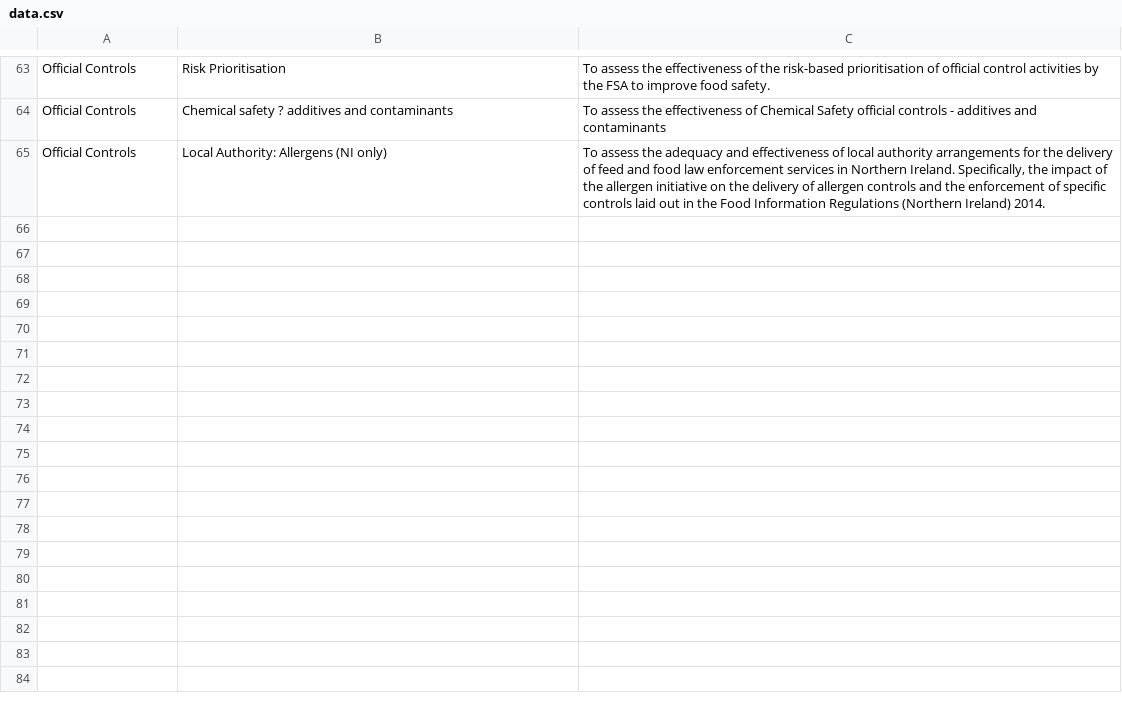
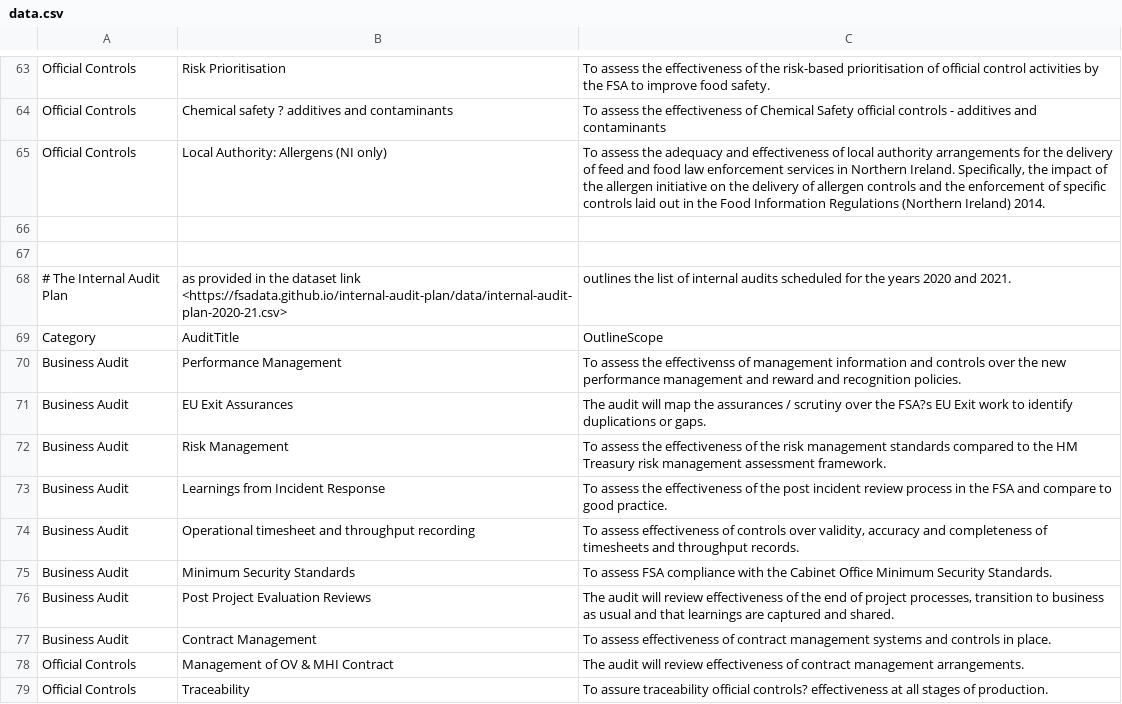
Before and after one commit to lalisalala/datasetdiscovery, a CSV file: data.csv, drawn as a sheet; only a part is shown, gaps mark what is left out; the diff covers the shown part only; the diff names each change by its address in the sheet, - before the commit and + after, or states it on an @@ line.

```diff
--- a/data.csv
+++ b/data.csv
+row 66: (empty)
+row 67: (empty)
+row 68: # The Internal Audit Plan | as provided in the dataset link <https://fsadata.github.io/internal-audit-plan/data/internal-audit-plan-2020-21.csv> | outlines the list of internal audits scheduled for the years 2020 and 2021.
+row 69: Category | AuditTitle | OutlineScope
+row 70: Business Audit | Performance Management | To assess the effectivenss of management information and controls over the new performance management and reward and recognition policies.
+row 71: Business Audit | EU Exit Assurances | The audit will map the assurances / scrutiny over the FSA?s EU Exit work to identify duplications or gaps.
+row 72: Business Audit | Risk Management | To assess the effectiveness of the risk management standards compared to the HM Treasury risk management assessment framework.
+row 73: Business Audit | Learnings from Incident Response | To assess the effectiveness of the post incident review process in the FSA and compare to good practice.
+row 74: Business Audit | Operational timesheet and throughput recording | To assess effectiveness of controls over validity, accuracy and completeness of timesheets and throughput records.
+row 75: Business Audit | Minimum Security Standards | To assess FSA compliance with the Cabinet Office Minimum Security Standards.
+row 76: Business Audit | Post Project Evaluation Reviews | The audit will review effectiveness of the end of project processes, transition to business as usual and that learnings are captured and shared.
+row 77: Business Audit | Contract Management | To assess effectiveness of contract management systems and controls in place.
+row 78: Official Controls | Management of OV & MHI Contract | The audit will review effectiveness of contract management arrangements.
+row 79: Official Controls | Traceability | To assure traceability official controls? effectiveness at all stages of production.
```
Also changed, not shown: 16 added rows and 3 removed rows elsewhere in this file, datasets.csv, 5 other files.
